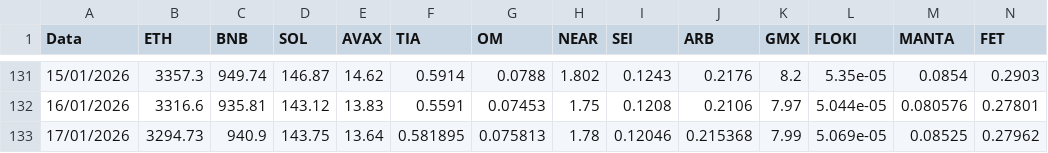
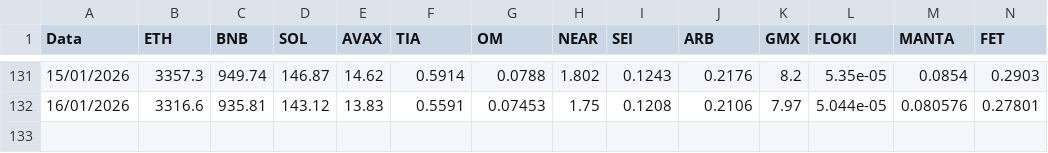
Before and after one commit to volmar86/crypto-prices, a CSV file: _Snapshots_WIDE.csv, drawn as a sheet; only a part is shown, gaps mark what is left out; rows hold the shown columns only; the diff names each change by its address in the sheet, - before the commit and + after, or states it on an @@ line.

Commit message:
Update _Snapshots_WIDE.csv

```diff
--- a/_Snapshots_WIDE.csv
+++ b/_Snapshots_WIDE.csv
-row 133: 17/01/2026 | 3294.73 | 940.9 | 143.75 | 13.64 | 0.581895 | 0.075813 | 1.78 | 0.12046 | 0.215368 | 7.99 | 5.069e-05 | 0.08525 | 0.27962
```
